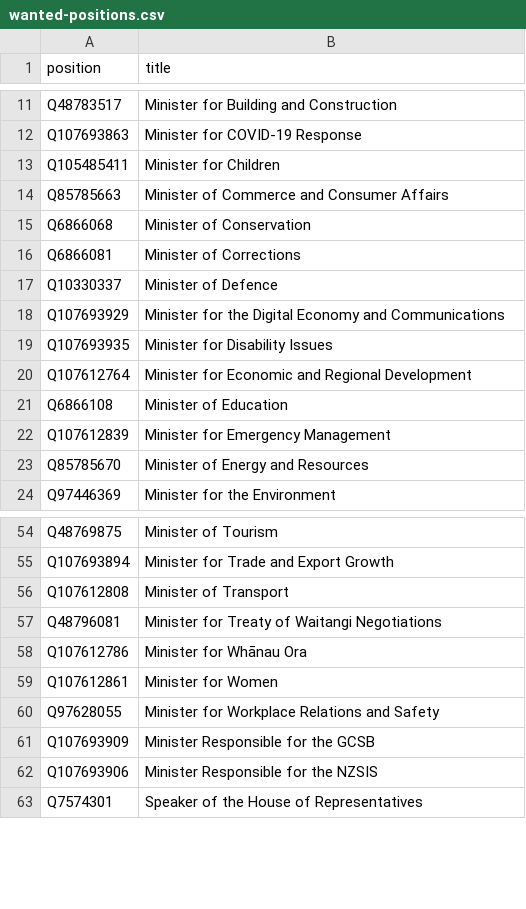
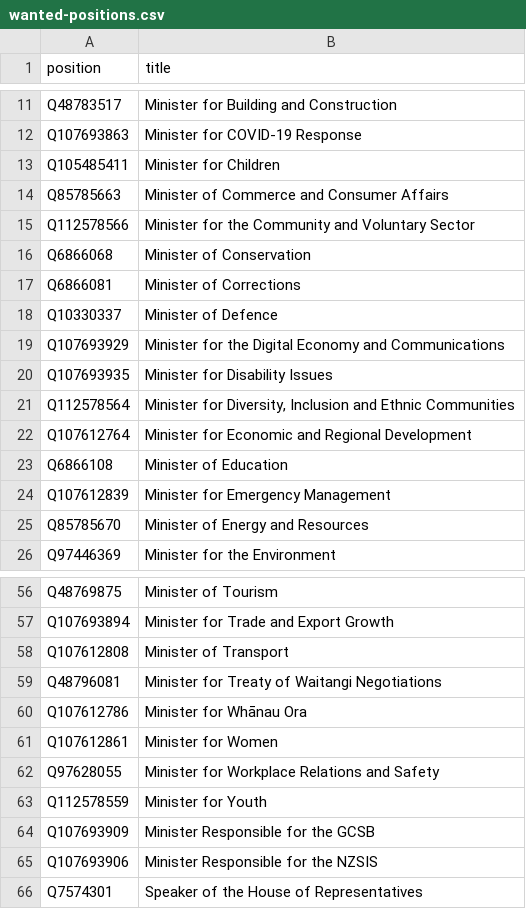
Before and after one commit to every-politician-scrapers/new-zealand-cabinet, a CSV file: wikidata/wanted-positions.csv, drawn as a sheet; only a part is shown, gaps mark what is left out; the diff names each change by its address in the sheet, - before the commit and + after, or states it on an @@ line.

Commit message:
Add new Cabinet positions

```diff
--- a/wikidata/wanted-positions.csv
+++ b/wikidata/wanted-positions.csv
+row 15: Q112578566 | Minister for the Community and Voluntary Sector
+row 21: Q112578564 | Minister for Diversity, Inclusion and Ethnic Communities
+row 63: Q112578559 | Minister for Youth
```
